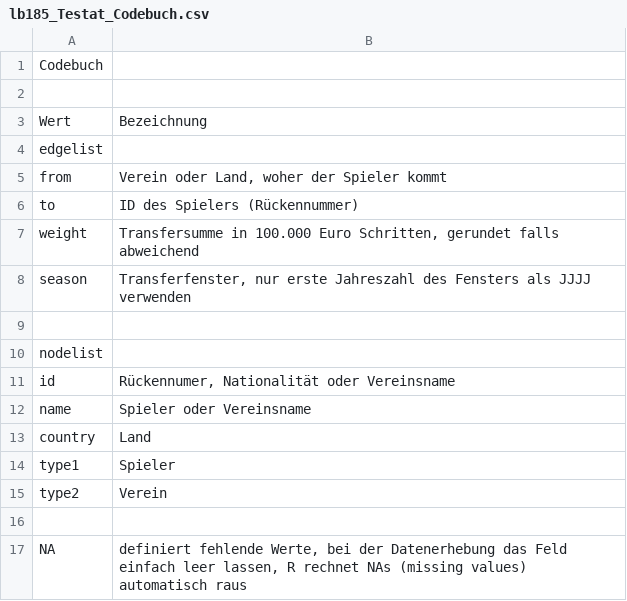
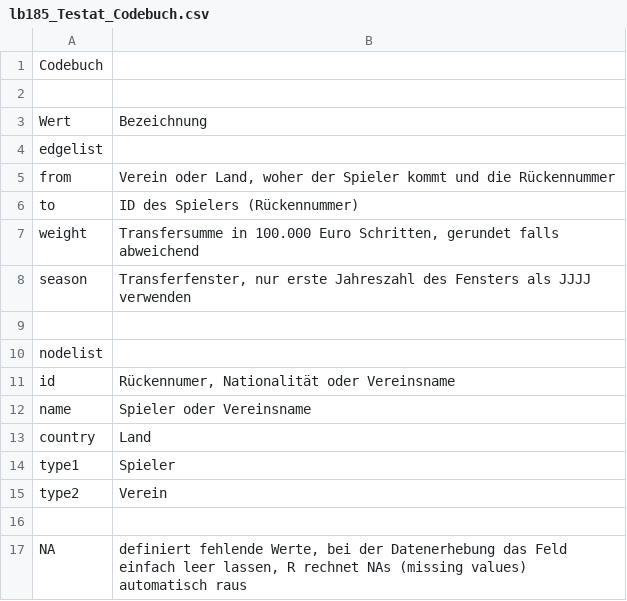
Before and after one commit to lbbbbbb11/testat, a CSV file: lb185_Testat_Codebuch.csv, drawn as a sheet.

Commit message:
Update lb185_Testat_Codebuch.csv

```diff
--- a/lb185_Testat_Codebuch.csv
+++ b/lb185_Testat_Codebuch.csv
@@ -4,3 +4,3 @@ Wert,Bezeichnung
 edgelist,
-from,"Verein oder Land, woher der Spieler kommt"
+from,"Verein oder Land, woher der Spieler kommt und die Rückennummer"
 to ,ID des Spielers (Rückennummer)
```
